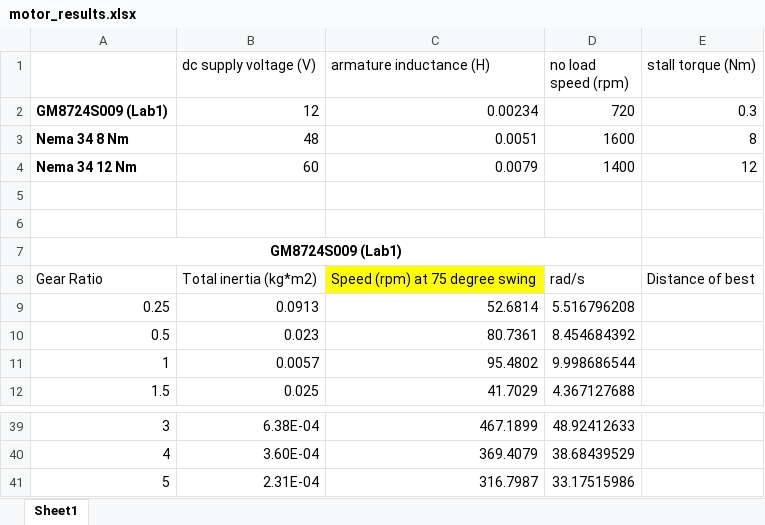
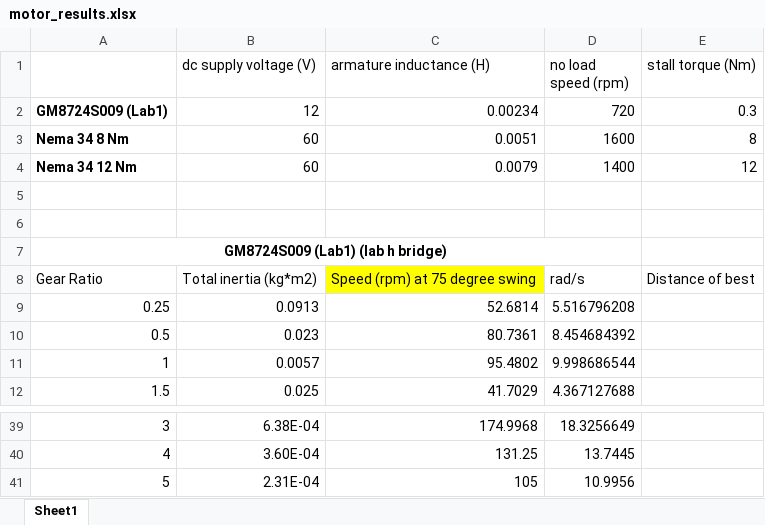
Before and after one commit to ronca98/mse312_project, an Excel workbook: motor_results.xlsx, sheet Sheet1, drawn as a sheet; only a part is shown, gaps mark what is left out; values as stored, in another font and other column widths than the file's, no borders; the diff covers the shown part only; the diff names each change by its address in the sheet, - before the commit and + after, or states it on an @@ line.

Commit message:
updated h bridge to a new one

```diff
--- a/motor_results.xlsx (sheet Sheet1)
+++ b/motor_results.xlsx (sheet Sheet1)
-B3 (dc supply voltage (V)): 48
+B3 (dc supply voltage (V)): 60
-A7: GM8724S009 (Lab1)
+A7: GM8724S009 (Lab1) (lab h bridge)
-C39 (armature inductance (H)): 467.1899
+C39 (armature inductance (H)): 174.9968
-D39 (no load speed (rpm)): 48.92412633
+D39 (no load speed (rpm)): 18.3256649
-C40 (armature inductance (H)): 369.4079
+C40 (armature inductance (H)): 131.25
-D40 (no load speed (rpm)): 38.68439529
+D40 (no load speed (rpm)): 13.7445
-C41 (armature inductance (H)): 316.7987
+C41 (armature inductance (H)): 105
-D41 (no load speed (rpm)): 33.17515986
+D41 (no load speed (rpm)): 10.9956
```
Also changed, not shown: 31 edited cells elsewhere in this sheet, 6 other files.
